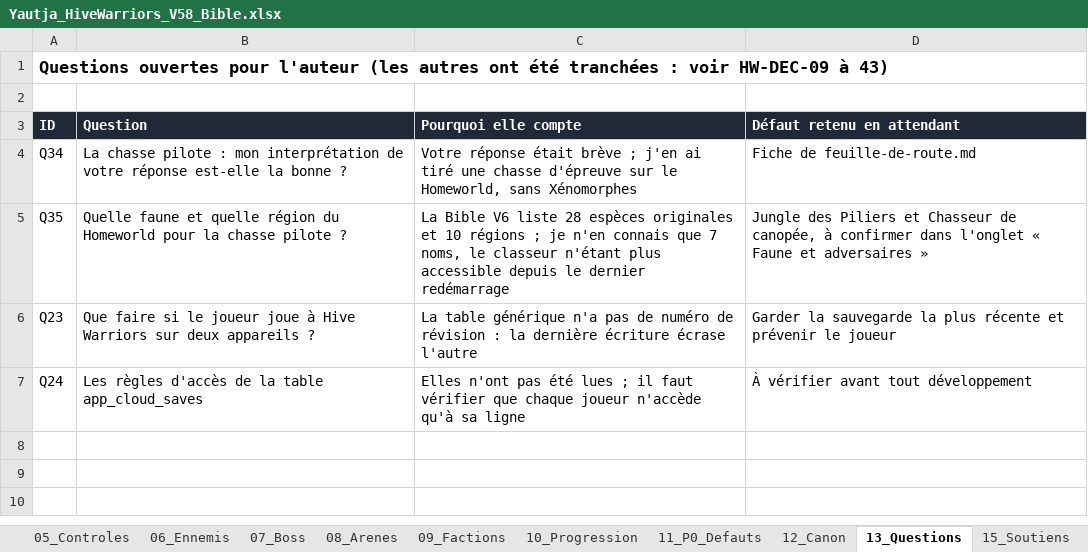
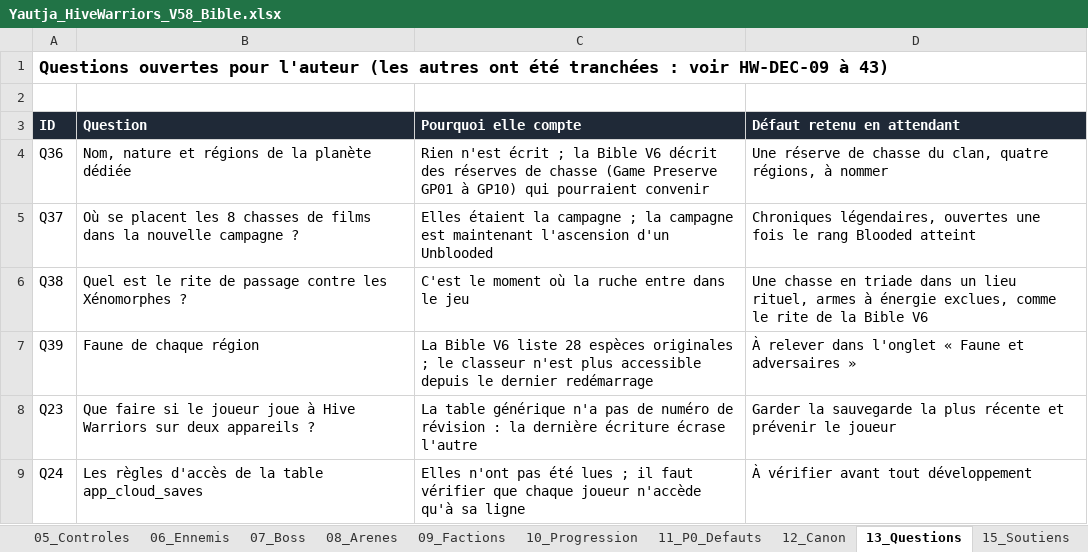
Before and after one commit to darknigthmare/Yautja-hive-warriors, an Excel workbook: design/Yautja_HiveWarriors_V58_Bible.xlsx, sheet 13_Questions, drawn as a sheet; values as stored, in another font and other column widths than the file's, no borders; removed rows and columns are numbered as before the commit, all else as after; the diff names each change by its address in the sheet, - before the commit and + after, or states it on an @@ line.

```diff
--- a/design/Yautja_HiveWarriors_V58_Bible.xlsx (sheet 13_Questions)
+++ b/design/Yautja_HiveWarriors_V58_Bible.xlsx (sheet 13_Questions)
-row 4: Q34 | La chasse pilote : mon interprétation de votre réponse est-elle la bonne ? | Votre réponse était brève ; j'en ai tiré une chasse d'épreuve sur le Homeworld, sans Xénomorphes | Fiche de feuille-de-route.md
-row 5: Q35 | Quelle faune et quelle région du Homeworld pour la chasse pilote ? | La Bible V6 liste 28 espèces originales et 10 régions ; je n'en connais que 7 noms, le classeur n'étant plus accessible depuis le dernier redémarrage | Jungle des Piliers et Chasseur de canopée, à confirmer dans l'onglet « Faune et adversaires »
+row 4: Q36 | Nom, nature et régions de la planète dédiée | Rien n'est écrit ; la Bible V6 décrit des réserves de chasse (Game Preserve GP01 à GP10) qui pourraient convenir | Une réserve de chasse du clan, quatre régions, à nommer
+row 5: Q37 | Où se placent les 8 chasses de films dans la nouvelle campagne ? | Elles étaient la campagne ; la campagne est maintenant l'ascension d'un Unblooded | Chroniques légendaires, ouvertes une fois le rang Blooded atteint
+row 6: Q38 | Quel est le rite de passage contre les Xénomorphes ? | C'est le moment où la ruche entre dans le jeu | Une chasse en triade dans un lieu rituel, armes à énergie exclues, comme le rite de la Bible V6
+row 7: Q39 | Faune de chaque région | La Bible V6 liste 28 espèces originales ; le classeur n'est plus accessible depuis le dernier redémarrage | À relever dans l'onglet « Faune et adversaires »
```
Also changed, not shown: sheet 01_Decisions, 4 other files.
